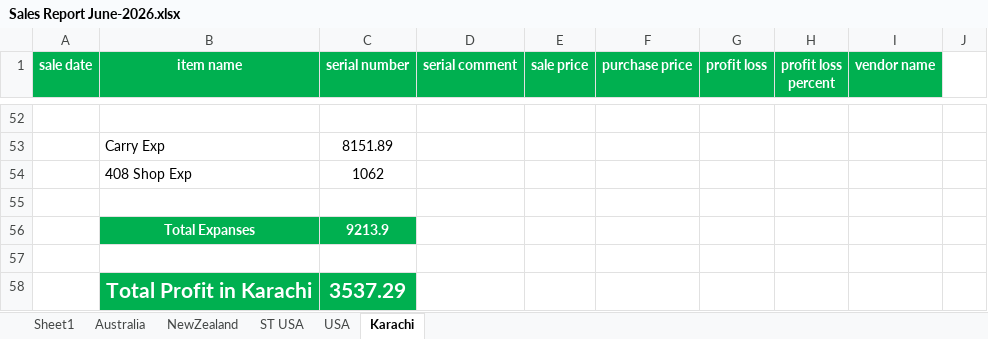
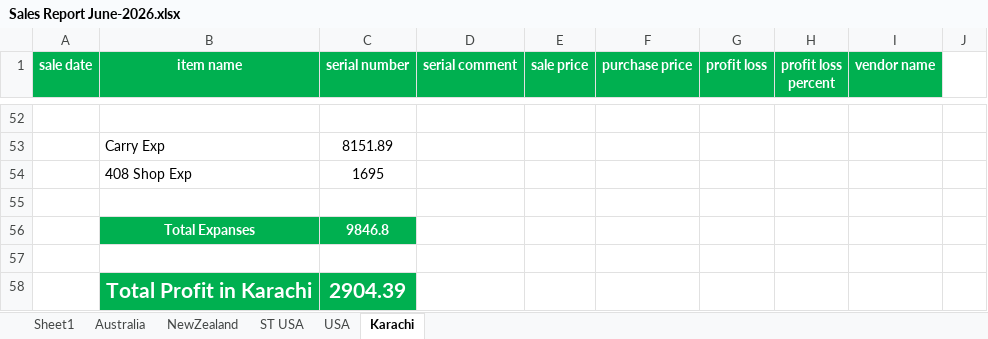
Before and after one commit to Swiss-Tech-Global/Employees_Data_Backup, an Excel workbook: SwissTechSaqib/Swiss Tech Files 2025/Sales Reports 2025/Sales Report June-2026.xlsx, sheet Karachi, drawn as a sheet; only a part is shown, gaps mark what is left out; values as stored, in another font and other column widths than the file's, no borders; conditional formats not drawn; the diff names each change by its address in the sheet, - before the commit and + after, or states it on an @@ line.

```diff
--- a/SwissTechSaqib/Swiss Tech Files 2025/Sales Reports 2025/Sales Report June-2026.xlsx (sheet Karachi)
+++ b/SwissTechSaqib/Swiss Tech Files 2025/Sales Reports 2025/Sales Report June-2026.xlsx (sheet Karachi)
-C54 (serial number): 1062
+C54 (serial number): 1695
-C56 (serial number): 9213.9
+C56 (serial number): 9846.8
-C58 (serial number): 3537.29
+C58 (serial number): 2904.39
```
Also changed, not shown: sheet Australia, SwissTechSaqib/Swiss Tech Files 2025/Profit Reports/profit report.xlsx, 3 other files.
